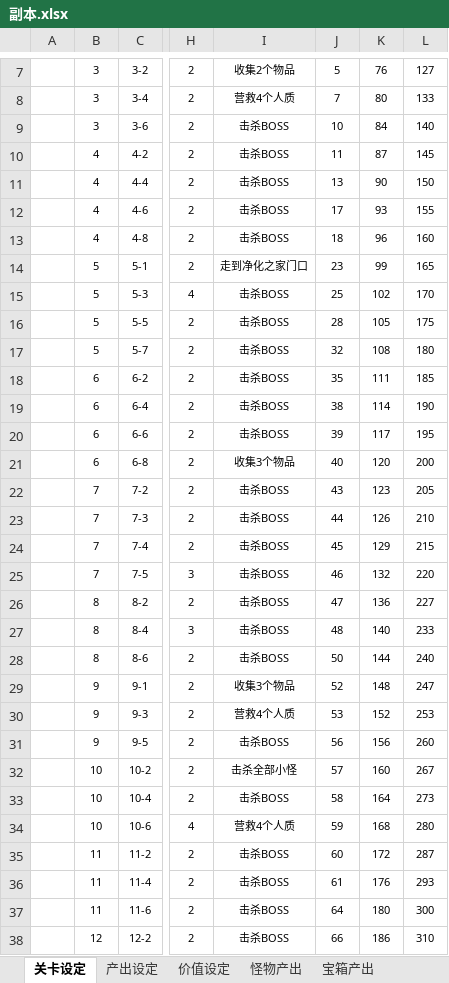
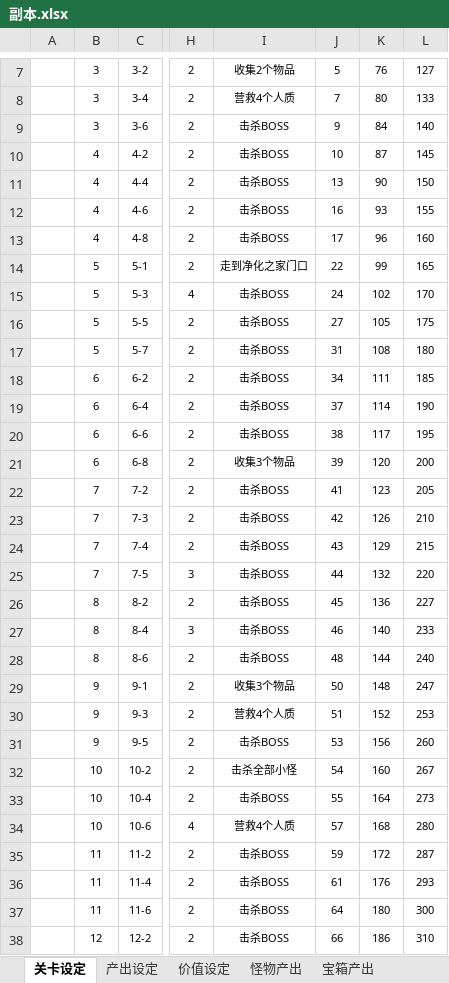
Before and after one commit to lengye49/OPM_Excel, an Excel workbook: OPM经济数值/副本.xlsx, sheet 关卡设定, drawn as a sheet; only a part is shown, gaps mark what is left out; values as stored, in another font and other column widths than the file's, no borders; the diff covers the shown part only; the diff names each change by its address in the sheet, - before the commit and + after, or states it on an @@ line.

```diff
--- a/OPM经济数值/副本.xlsx (sheet 关卡设定)
+++ b/OPM经济数值/副本.xlsx (sheet 关卡设定)
-J9: 10
+J9: 9
-J10: 11
+J10: 10
-J12: 17
+J12: 16
-J13: 18
+J13: 17
-J14: 23
+J14: 22
-J15: 25
+J15: 24
-J16: 28
+J16: 27
-J17: 32
+J17: 31
-J18: 35
+J18: 34
-J19: 38
+J19: 37
-J20: 39
+J20: 38
-J21: 40
+J21: 39
-J22: 43
+J22: 41
-J23: 44
+J23: 42
-J24: 45
+J24: 43
-J25: 46
+J25: 44
-J26: 47
+J26: 45
-J27: 48
+J27: 46
-J28: 50
+J28: 48
-J29: 52
+J29: 50
-J30: 53
+J30: 51
-J31: 56
+J31: 53
-J32: 57
+J32: 54
-J33: 58
+J33: 55
-J34: 59
+J34: 57
-J35: 60
+J35: 59
```
Also changed, not shown: 11 edited cells elsewhere in this sheet, sheet 输出, sheet 怪物产出, sheet 随机目标, sheet 价值设定, sheet 宝箱产出, sheet 验算, formulas that keep their value, OPM经济数值/一次性奖励.xlsx.
